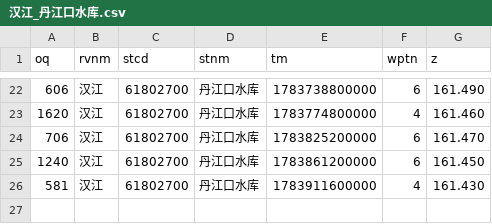
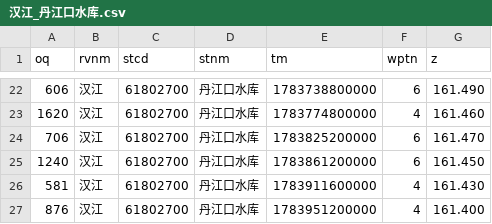
Before and after one commit to cadier-zhou/LongRiver, a CSV file: data/2026-07/汉江_丹江口水库.csv, drawn as a sheet; only a part is shown, gaps mark what is left out; the diff names each change by its address in the sheet, - before the commit and + after, or states it on an @@ line.

```diff
--- a/data/2026-07/汉江_丹江口水库.csv
+++ b/data/2026-07/汉江_丹江口水库.csv
+row 27: 876 | 汉江 | 61802700 | 丹江口水库 | 1783951200000 | 4 | 161.400
```
Also changed, not shown: data/2026-07/洞庭湖湖口_七里山.csv, data/2026-07/长江干流_三峡水库.csv, 12 other files.
